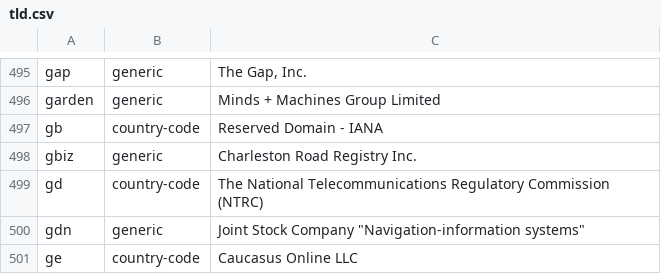
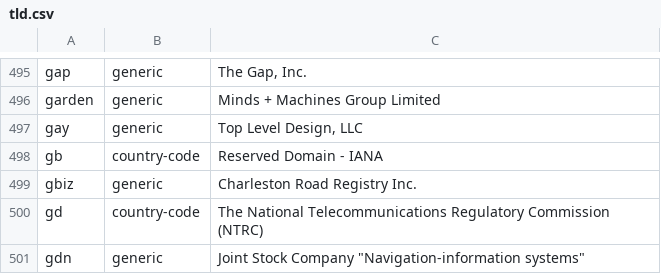
Before and after one commit to nojimage/tld-crawler, a CSV file: data/tld.csv, drawn as a sheet; only a part is shown, gaps mark what is left out; the shorter side is filled out with more unchanged rows.

```diff
--- a/data/tld.csv
+++ b/data/tld.csv
@@ -506,2 +506,3 @@ gap,generic,"The Gap, Inc."
 garden,generic,"Minds + Machines Group Limited"
+gay,generic,"Top Level Design, LLC"
 gb,country-code,"Reserved Domain - IANA"
```
Also changed, not shown: 3 other files.
